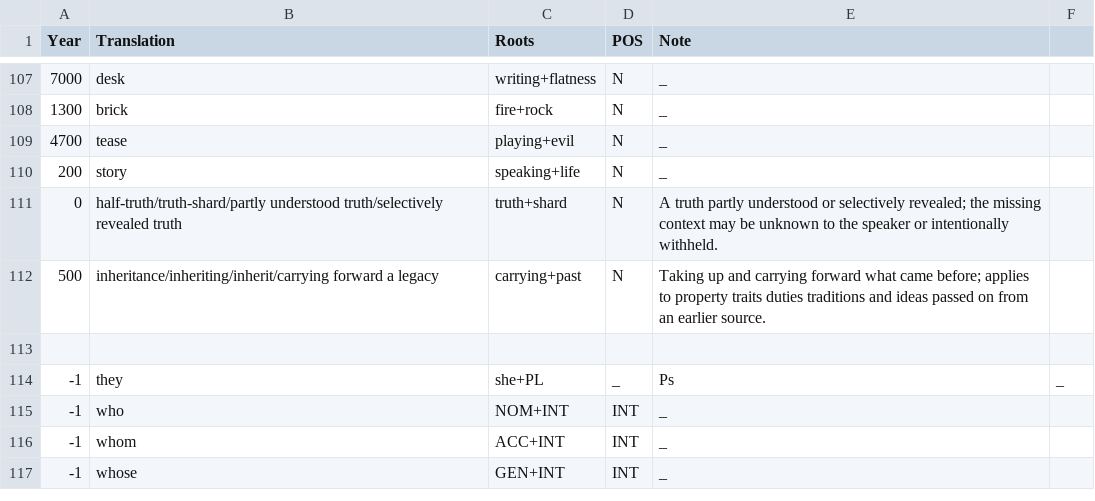
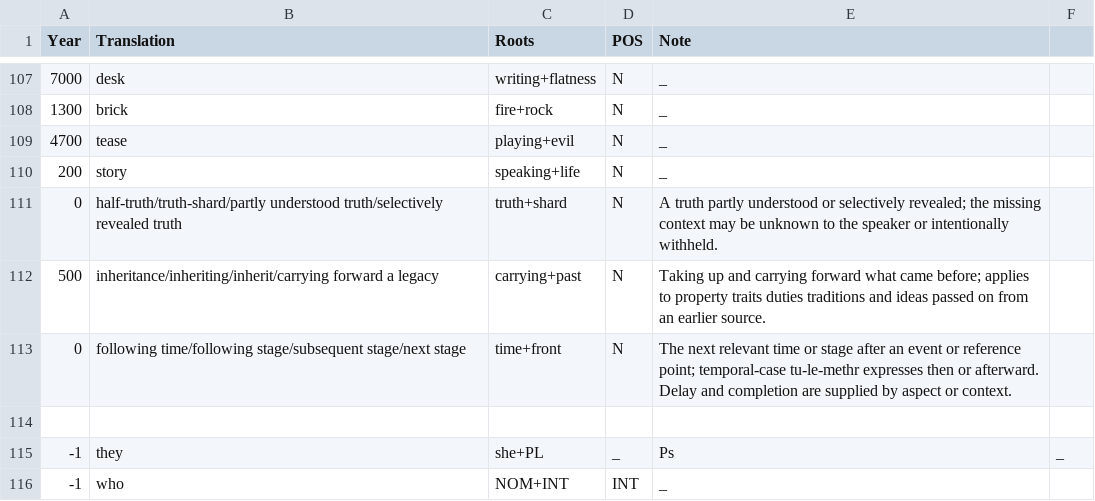
Before and after one commit to jacksonsdean/tovian, a CSV file: compounds.csv, drawn as a sheet; only a part is shown, gaps mark what is left out; the shorter side is filled out with more unchanged rows; the diff names each change by its address in the sheet, - before the commit and + after, or states it on an @@ line.

Commit message:
Add methr for the following time or stage

```diff
--- a/compounds.csv
+++ b/compounds.csv
+row 113: 0 | following time/following stage/subsequent stage/next stage | time+front | N | The next relevant time or stage after an event or reference point; temporal-case tu-le-methr expresses then or afterward. Delay and completion are supplied by aspect or context.
```
Also changed, not shown: dictionary.csv, site/dictionary.csv, 6 other files.
